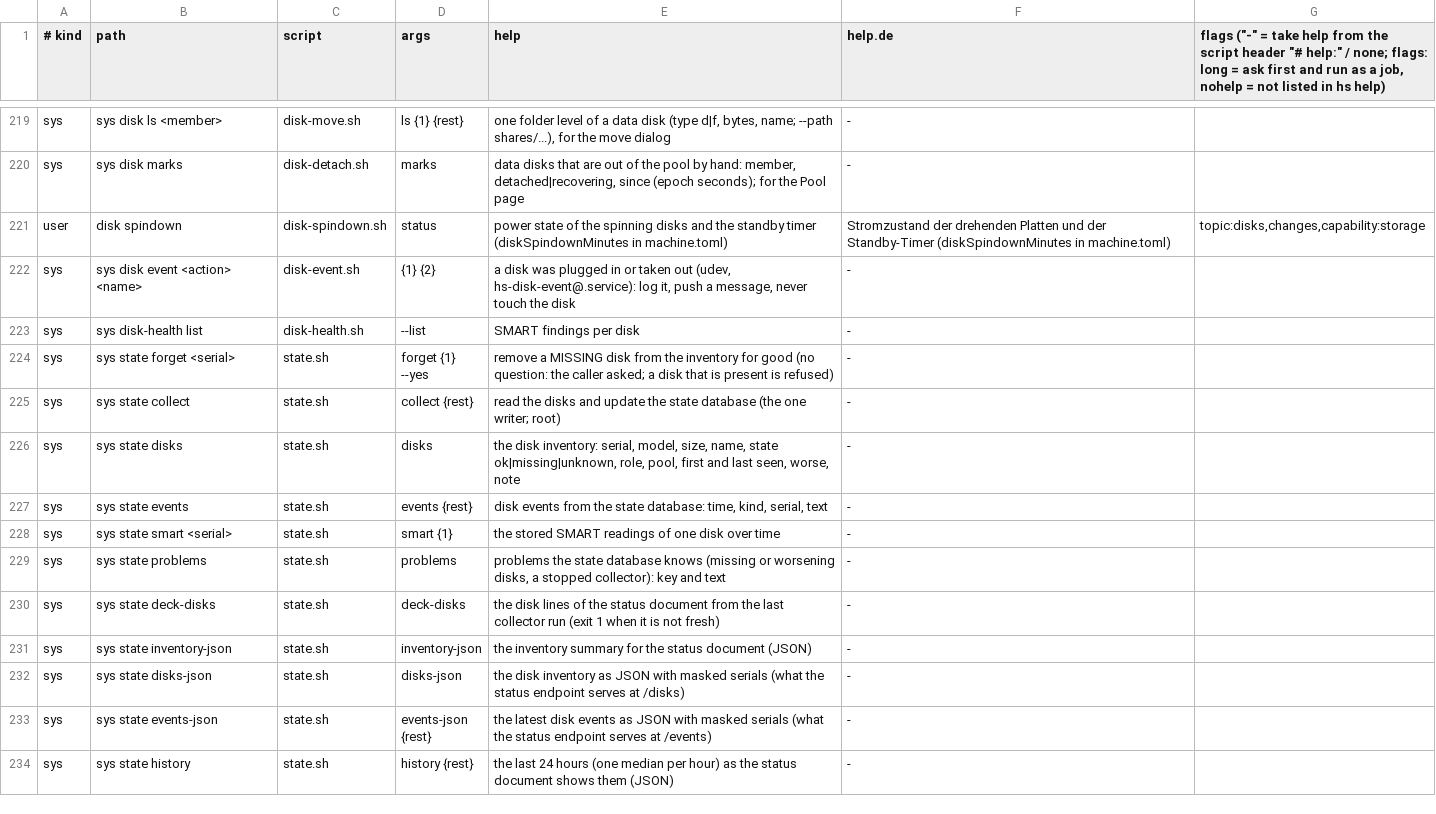
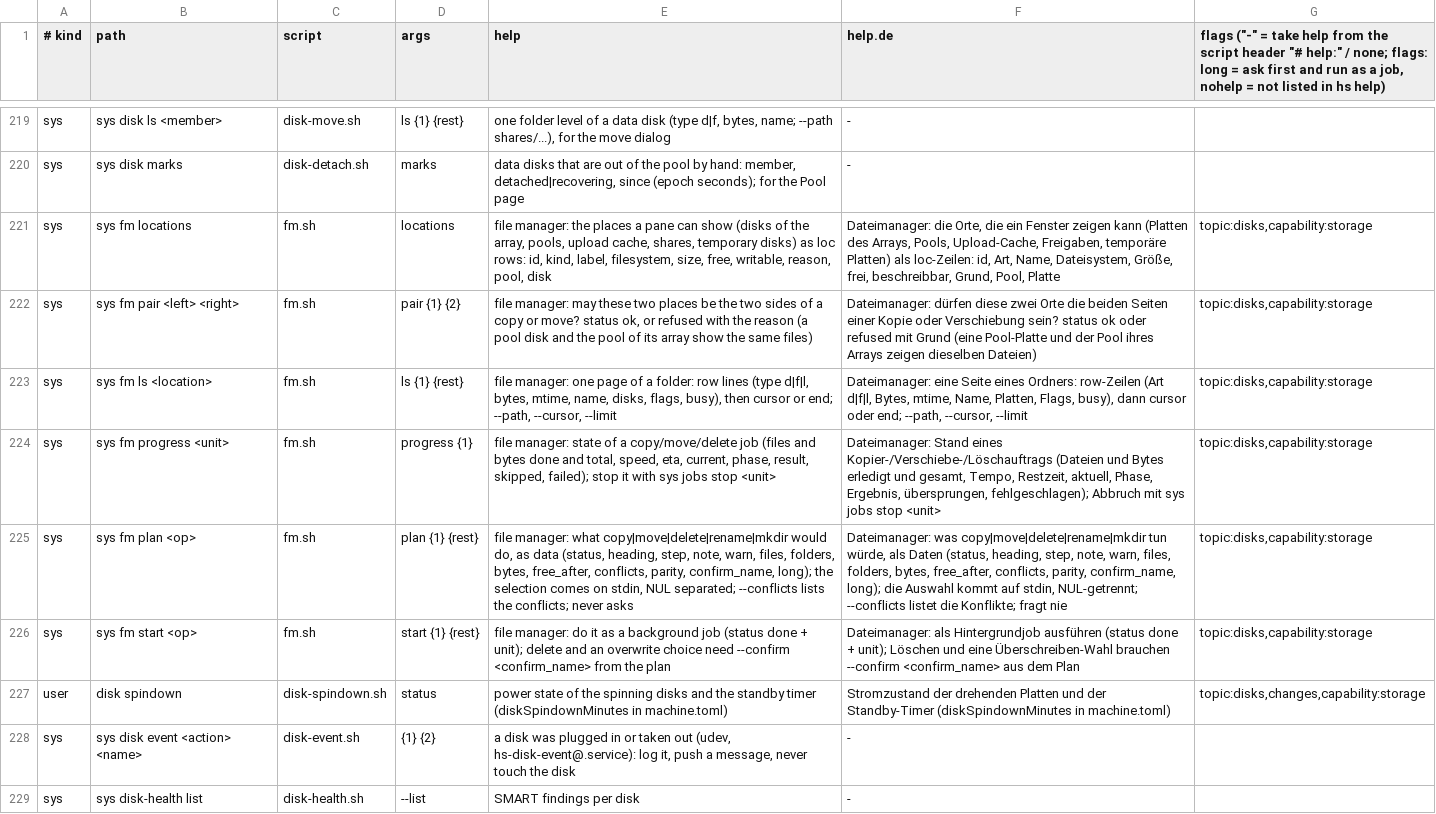
Before and after one commit to hobnix/server, a TSV file: scripts/lib/registry.tsv, drawn as a sheet; only a part is shown, gaps mark what is left out; the shorter side is filled out with more unchanged rows; the diff names each change by its address in the sheet, - before the commit and + after, or states it on an @@ line.

Commit message:
File manager backend: hs sys fm locations|pair|ls|plan|start|progress (copy, move, delete, rename, mkdir as plan + job)
Same-files refusal (pool disk vs its pool/share), confinement by real path, protected array/system entries, bulk lock, one job per source,
copy via temporary name + verify, move removes only verified files, typed confirmation for delete and overwrite, audit log, progress/cancel.
Web: READS/CHANGES entries, selection on stdin as NUL separated bytes. Tested with folders only (tests/fm.sh); real mergerfs/ZFS test plan in PLAN-file-manager.md.

```diff
--- a/scripts/lib/registry.tsv
+++ b/scripts/lib/registry.tsv
+row 221: sys | sys fm locations | fm.sh | locations | file manager: the places a pane can show (disks of the array, pools, upload cache, shares, temporary disks) as loc rows: id, kind, label, filesystem, size, free, writable, reason, pool, disk | Dateimanager: die Orte, die ein Fenster zeigen kann (Platten des Arrays, Pools, Upload-Cache, Freigaben, temporäre Platten) als loc-Zeilen: id, Art, Name, Dateisystem, Größe, frei, beschreibbar, Grund, Pool, Platte | topic:disks,capability:storage
+row 222: sys | sys fm pair <left> <right> | fm.sh | pair {1} {2} | file manager: may these two places be the two sides of a copy or move? status ok, or refused with the reason (a pool disk and the pool of its array show the same files) | Dateimanager: dürfen diese zwei Orte die beiden Seiten einer Kopie oder Verschiebung sein? status ok oder refused mit Grund (eine Pool-Platte und der Pool ihres Arrays zeigen dieselben Dateien) | topic:disks,capability:storage
+row 223: sys | sys fm ls <location> | fm.sh | ls {1} {rest} | file manager: one page of a folder: row lines (type d|f|l, bytes, mtime, name, disks, flags, busy), then cursor or end; --path, --cursor, --limit | Dateimanager: eine Seite eines Ordners: row-Zeilen (Art d|f|l, Bytes, mtime, Name, Platten, Flags, busy), dann cursor oder end; --path, --cursor, --limit | topic:disks,capability:storage
+row 224: sys | sys fm progress <unit> | fm.sh | progress {1} | file manager: state of a copy/move/delete job (files and bytes done and total, speed, eta, current, phase, result, skipped, failed); stop it with sys jobs stop <unit> | Dateimanager: Stand eines Kopier-/Verschiebe-/Löschauftrags (Dateien und Bytes erledigt und gesamt, Tempo, Restzeit, aktuell, Phase, Ergebnis, übersprungen, fehlgeschlagen); Abbruch mit sys jobs stop <unit> | topic:disks,capability:storage
+row 225: sys | sys fm plan <op> | fm.sh | plan {1} {rest} | file manager: what copy|move|delete|rename|mkdir would do, as data (status, heading, step, note, warn, files, folders, bytes, free_after, conflicts, parity, confirm_name, long); the selection comes on stdin, NUL separated; --conflicts lists the conflicts; never asks | Dateimanager: was copy|move|delete|rename|mkdir tun würde, als Daten (status, heading, step, note, warn, files, folders, bytes, free_after, conflicts, parity, confirm_name, long); die Auswahl kommt auf stdin, NUL-getrennt; --conflicts listet die Konflikte; fragt nie | topic:disks,capability:storage
+row 226: sys | sys fm start <op> | fm.sh | start {1} {rest} | file manager: do it as a background job (status done + unit); delete and an overwrite choice need --confirm <confirm_name> from the plan | Dateimanager: als Hintergrundjob ausführen (status done + unit); Löschen und eine Überschreiben-Wahl brauchen --confirm <confirm_name> aus dem Plan | topic:disks,capability:storage
```
Also changed, not shown: 7 other files.
